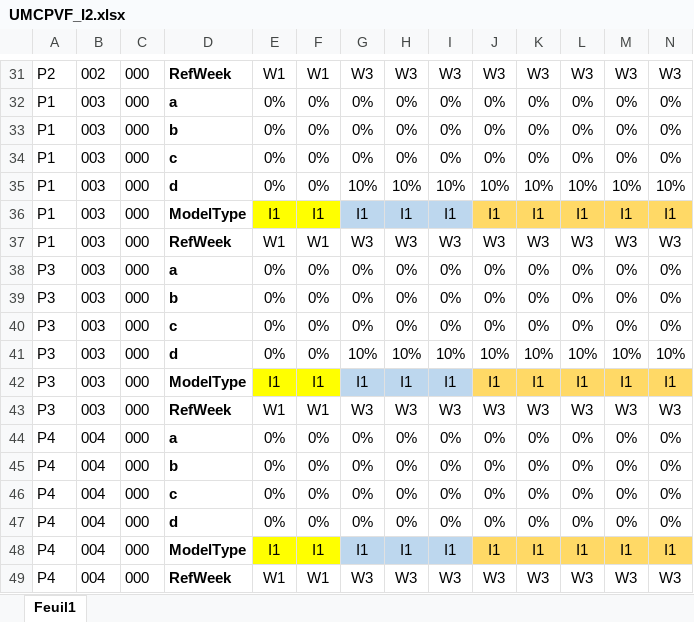
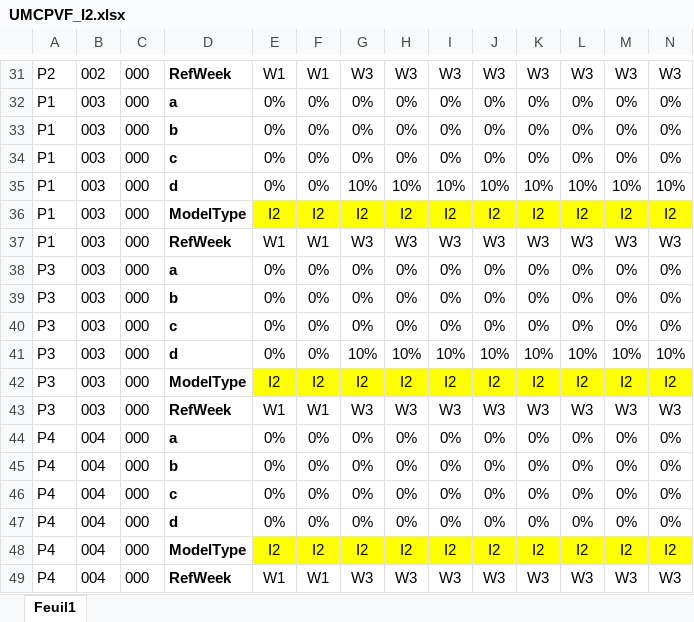
Before and after one commit to hadamrd/SC_DSS_SIMU, an Excel workbook: uncertainty_models/UMCPVF_I2.xlsx, sheet Feuil1, drawn as a sheet; only a part is shown, gaps mark what is left out; values as stored, in another font and other column widths than the file's, no borders; removed rows and columns are numbered as before the commit, all else as after; rows hold the shown columns only; the diff covers the shown part only; the diff names each change by its address in the sheet, - before the commit and + after, or states it on an @@ line.

```diff
--- a/uncertainty_models/UMCPVF_I2.xlsx (sheet Feuil1)
+++ b/uncertainty_models/UMCPVF_I2.xlsx (sheet Feuil1)
-row 36: P1 | 003 | 000 | ModelType | I1 | I1 | I1 | I1 | I1 | I1 | I1 | I1 | I1 | I1
+row 36: P1 | 003 | 000 | ModelType | I2 | I2 | I2 | I2 | I2 | I2 | I2 | I2 | I2 | I2
-row 42: P3 | 003 | 000 | ModelType | I1 | I1 | I1 | I1 | I1 | I1 | I1 | I1 | I1 | I1
+row 42: P3 | 003 | 000 | ModelType | I2 | I2 | I2 | I2 | I2 | I2 | I2 | I2 | I2 | I2
-row 48: P4 | 004 | 000 | ModelType | I1 | I1 | I1 | I1 | I1 | I1 | I1 | I1 | I1 | I1
+row 48: P4 | 004 | 000 | ModelType | I2 | I2 | I2 | I2 | I2 | I2 | I2 | I2 | I2 | I2
```
Also changed, not shown: 5 added rows and 5 removed rows elsewhere in this sheet, uncertainty_models/UMCDF_I2.xlsx, 11 other files.
